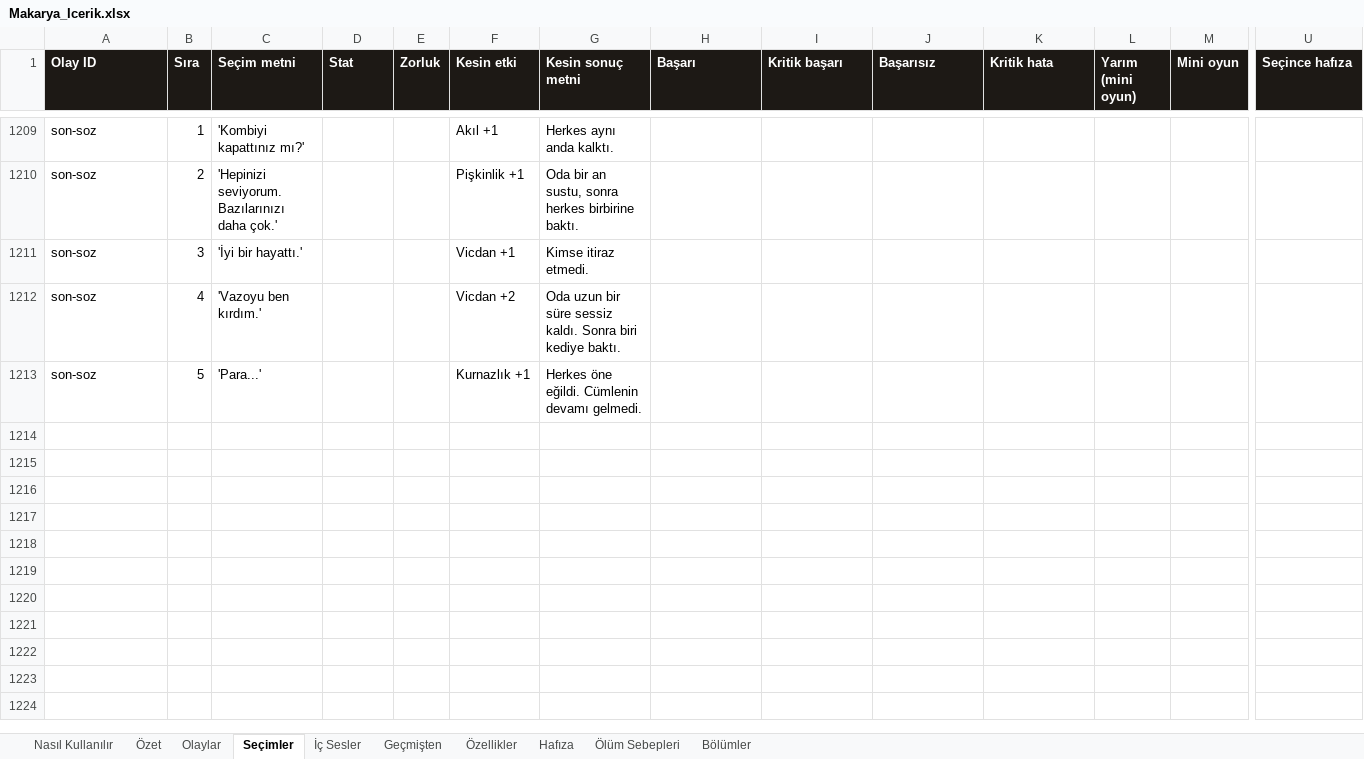
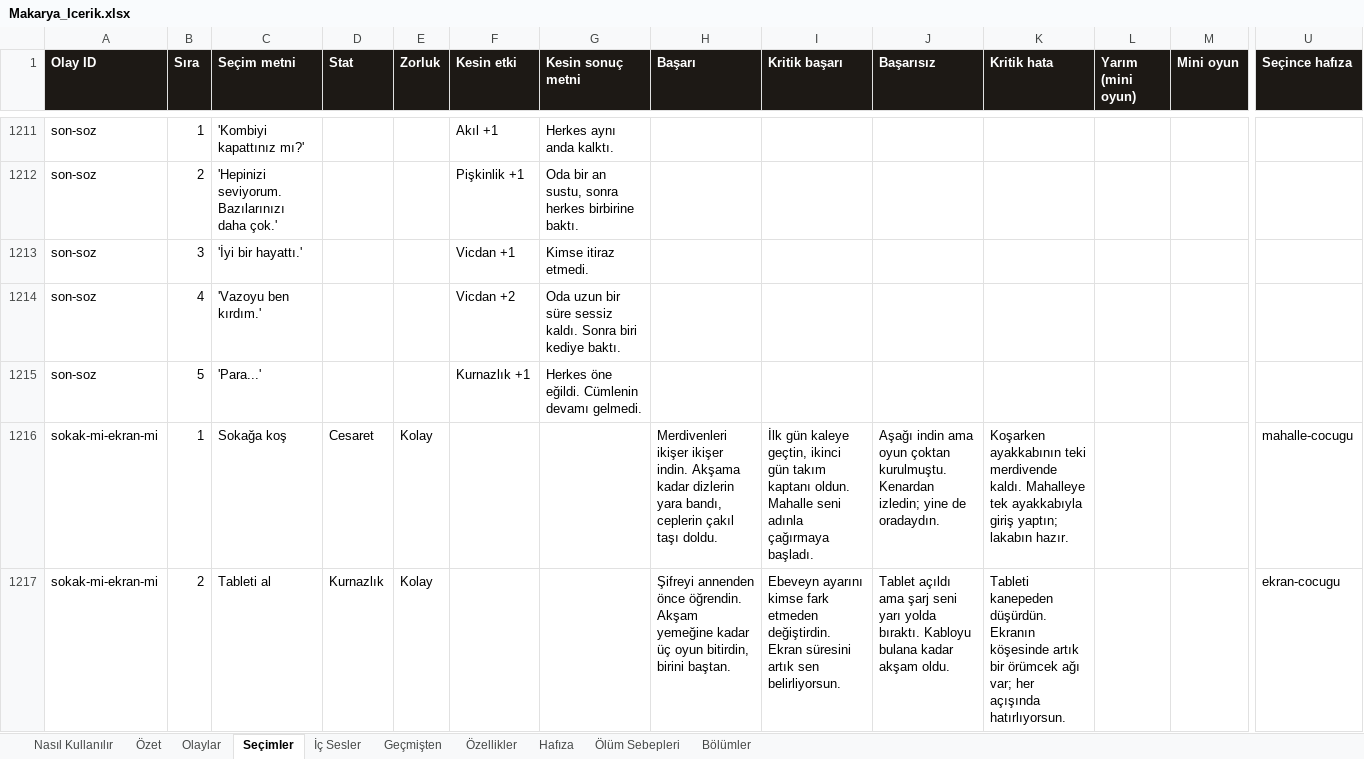
Before and after one commit to Dygrogrand/Makarya, an Excel workbook: Makarya_Icerik.xlsx, sheet Seçimler, drawn as a sheet; only a part is shown, gaps mark what is left out; values as stored, in another font and other column widths than the file's, no borders; rows hold the shown columns only; the diff covers the shown part only; the diff names each change by its address in the sheet, - before the commit and + after, or states it on an @@ line.

```diff
--- a/Makarya_Icerik.xlsx (sheet Seçimler)
+++ b/Makarya_Icerik.xlsx (sheet Seçimler)
+row 1216: sokak-mi-ekran-mi | 1 | Sokağa koş | Cesaret | Kolay |  |  | Merdivenleri ikişer ikişer indin. Akşama kadar dizlerin yara bandı, ceplerin çakıl taşı doldu. | İlk gün kaleye geçtin, ikinci gün takım kaptanı oldun. Mahalle seni adınla çağırmaya başladı. | Aşağı indin ama oyun çoktan kurulmuştu. Kenardan izledin; yine de oradaydın. | Koşarken ayakkabının teki merdivende kaldı. Mahalleye tek ayakkabıyla giriş yaptın; lakabın hazır. |  |  | mahalle-cocugu
+row 1217: sokak-mi-ekran-mi | 2 | Tableti al | Kurnazlık | Kolay |  |  | Şifreyi annenden önce öğrendin. Akşam yemeğine kadar üç oyun bitirdin, birini baştan. | Ebeveyn ayarını kimse fark etmeden değiştirdin. Ekran süresini artık sen belirliyorsun. | Tablet açıldı ama şarj seni yarı yolda bıraktı. Kabloyu bulana kadar akşam oldu. | Tableti kanepeden düşürdün. Ekranın köşesinde artık bir örümcek ağı var; her açışında hatırlıyorsun. |  |  | ekran-cocugu
```
Also changed, not shown: 4 added rows elsewhere in this sheet, sheet Olaylar, sheet Özet, sheet Geçmişten, sheet Hafıza, 2 other files.
